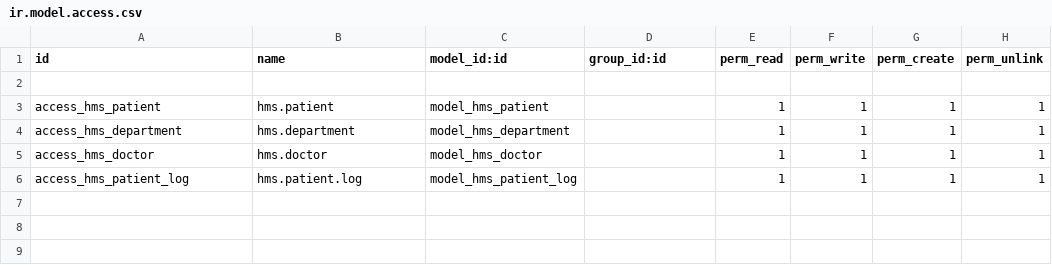
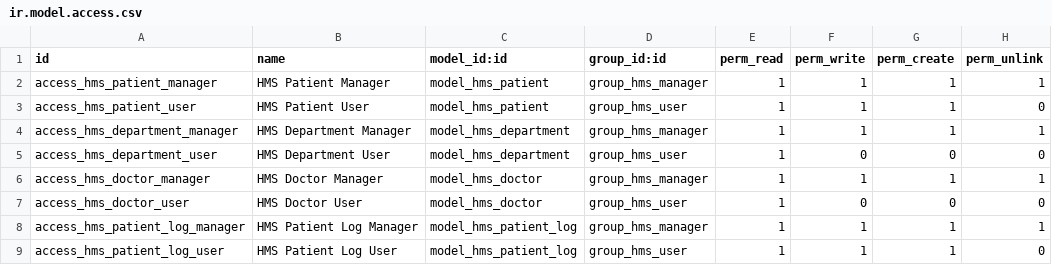
Before and after one commit to MostafaAhmed22/Odoo_Labs_ITI, a CSV file: security/ir.model.access.csv, drawn as a sheet.

Commit message:
lab 4:add security group and rules for user and manager

```diff
--- a/security/ir.model.access.csv
+++ b/security/ir.model.access.csv
@@ -1,6 +1,9 @@
 id,name,model_id:id,group_id:id,perm_read,perm_write,perm_create,perm_unlink
-
-access_hms_patient,hms.patient,model_hms_patient,,1,1,1,1
-access_hms_department,hms.department,model_hms_department,,1,1,1,1
-access_hms_doctor,hms.doctor,model_hms_doctor,,1,1,1,1
-access_hms_patient_log,hms.patient.log,model_hms_patient_log,,1,1,1,1
+access_hms_patient_manager,HMS Patient Manager,model_hms_patient,group_hms_manager,1,1,1,1
+access_hms_patient_user,HMS Patient User,model_hms_patient,group_hms_user,1,1,1,0
+access_hms_department_manager,HMS Department Manager,model_hms_department,group_hms_manager,1,1,1,1
+access_hms_department_user,HMS Department User,model_hms_department,group_hms_user,1,0,0,0
+access_hms_doctor_manager,HMS Doctor Manager,model_hms_doctor,group_hms_manager,1,1,1,1
+access_hms_doctor_user,HMS Doctor User,model_hms_doctor,group_hms_user,1,0,0,0
+access_hms_patient_log_manager,HMS Patient Log Manager,model_hms_patient_log,group_hms_manager,1,1,1,1
+access_hms_patient_log_user,HMS Patient Log User,model_hms_patient_log,group_hms_user,1,1,1,0
```
Also changed, not shown: 7 other files.
